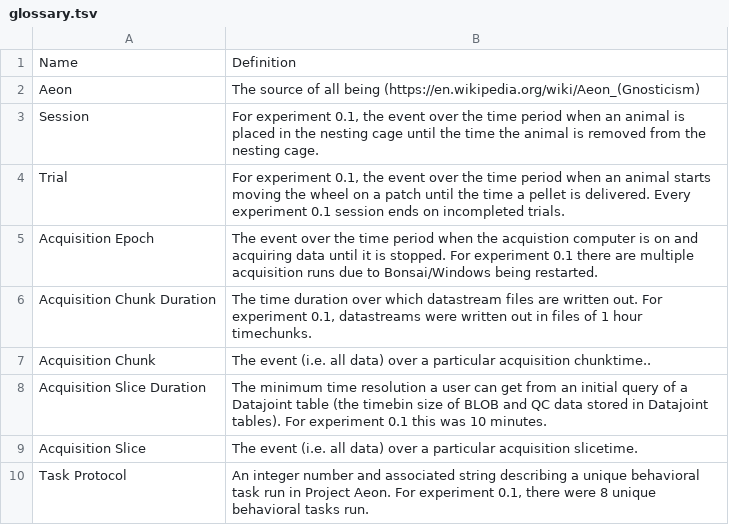
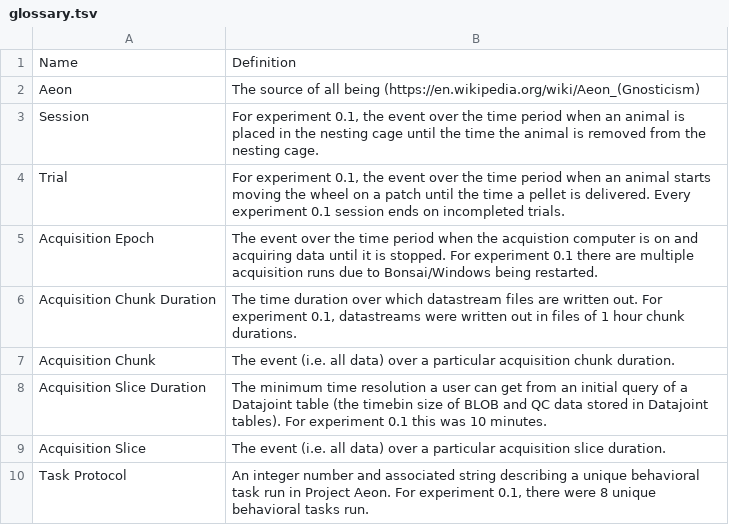
Before and after one commit to SainsburyWellcomeCentre/aeon_blog, a TSV file: glossary.tsv, drawn as a sheet.

Commit message:
Update glossary.tsv

```diff
--- a/glossary.tsv
+++ b/glossary.tsv
@@ -5,6 +5,6 @@ Trial	For experiment 0.1, the event over the time period when an animal starts m
 Acquisition Epoch 	The event over the time period when the acquistion computer is on and acquiring data until it is stopped. For experiment 0.1 there are multiple acquisition runs due to Bonsai/Windows being restarted.
-Acquisition Chunk Duration	The time duration over which datastream files are written out. For experiment 0.1, datastreams were written out in files of 1 hour timechunks.
-Acquisition Chunk	The event (i.e. all data) over a particular acquisition chunktime..
+Acquisition Chunk Duration	The time duration over which datastream files are written out. For experiment 0.1, datastreams were written out in files of 1 hour chunk durations.
+Acquisition Chunk	The event (i.e. all data) over a particular acquisition chunk duration.
 Acquisition Slice Duration	The minimum time resolution a user can get from an initial query of a Datajoint table (the timebin size of BLOB and QC data stored in Datajoint tables). For experiment 0.1 this was 10 minutes.
-Acquisition Slice	The event (i.e. all data) over a particular acquisition slicetime.
+Acquisition Slice	The event (i.e. all data) over a particular acquisition slice duration.
 Task Protocol	An integer number and associated string describing a unique behavioral task run in Project Aeon. For experiment 0.1, there were 8 unique behavioral tasks run.
```
